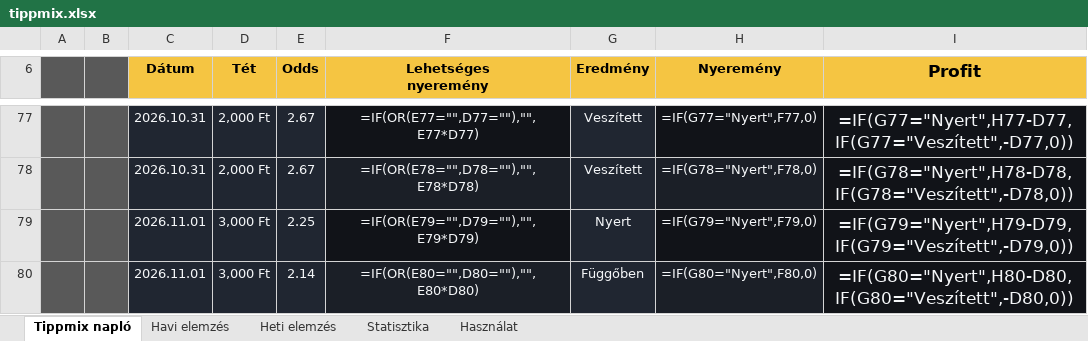
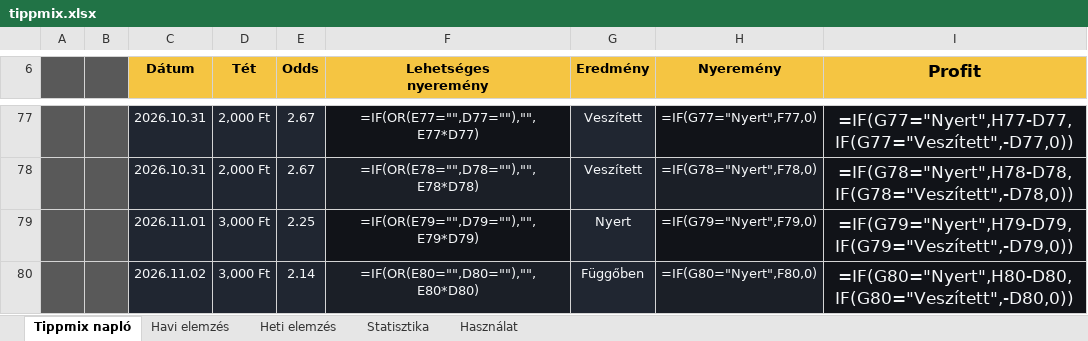
Before and after one commit to Ogre3Dofficial/tippmix, an Excel workbook: tippmix.xlsx, sheet Tippmix napló, drawn as a sheet; only a part is shown, gaps mark what is left out; values as stored, in another font and other column widths than the file's, no borders; formulas without a stored value are shown as written; conditional formats and table styles not drawn; the diff names each change by its address in the sheet, - before the commit and + after, or states it on an @@ line.

Commit message:
Update Tippmix data from web app

```diff
--- a/tippmix.xlsx (sheet Tippmix napló)
+++ b/tippmix.xlsx (sheet Tippmix napló)
-C80 (Dátum): 2026.11.01
+C80 (Dátum): 2026.11.02
```
